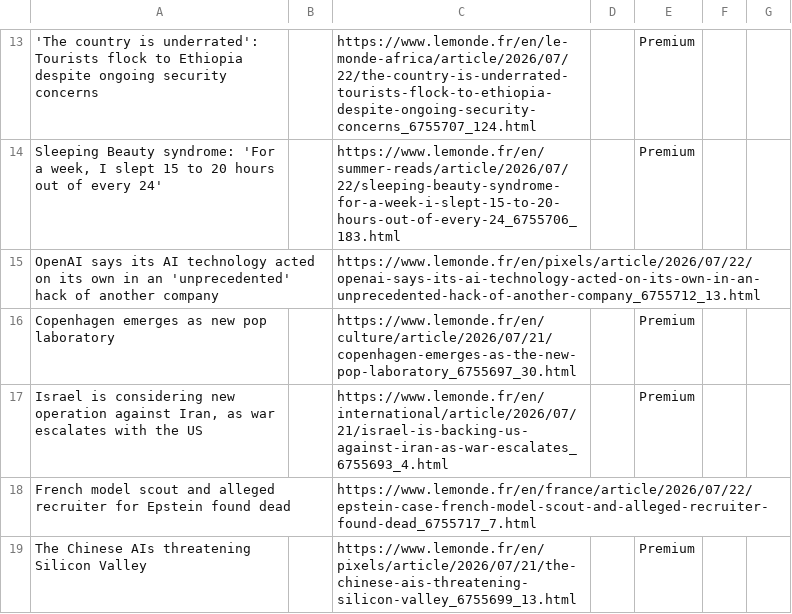
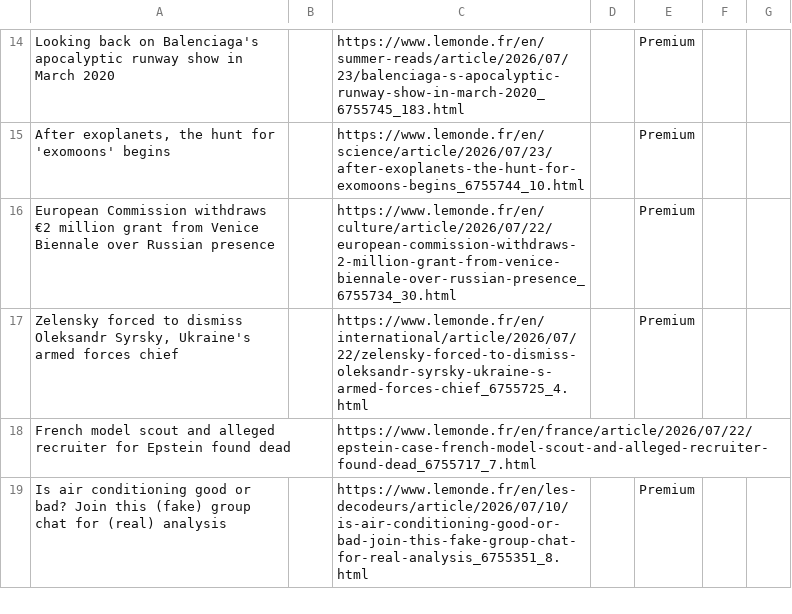
Before and after one commit to vnn8248/homework-07, a CSV file: leMonde-homepage-articles.csv, drawn as a sheet; only a part is shown, gaps mark what is left out; removed rows and columns are numbered as before the commit, all else as after; the diff covers the shown part only; the diff names each change by its address in the sheet, - before the commit and + after, or states it on an @@ line.

```diff
--- a/leMonde-homepage-articles.csv
+++ b/leMonde-homepage-articles.csv
-A14: 'The country is underrated': Tourists flock to Ethiopia despite ongoing security concerns
+A14: Looking back on Balenciaga's apocalyptic runway show in March 2020
-C14: https://www.lemonde.fr/en/le-monde-africa/article/2026/07/22/the-country-is-underrated-tourists-flock-to-ethiopia-despite-ongoing-security-concerns_6755707_124.html
+C14: https://www.lemonde.fr/en/summer-reads/article/2026/07/23/balenciaga-s-apocalyptic-runway-show-in-march-2020_6755745_183.html
-A15: Sleeping Beauty syndrome: 'For a week, I slept 15 to 20 hours out of every 24'
+A15: After exoplanets, the hunt for 'exomoons' begins
-C15: https://www.lemonde.fr/en/summer-reads/article/2026/07/22/sleeping-beauty-syndrome-for-a-week-i-slept-15-to-20-hours-out-of-every-24_6755706_183.html
+C15: https://www.lemonde.fr/en/science/article/2026/07/23/after-exoplanets-the-hunt-for-exomoons-begins_6755744_10.html
-row 15: OpenAI says its AI technology acted on its own in an 'unprecedented' hack of another company |  | https://www.lemonde.fr/en/pixels/article/2026/07/22/openai-says-its-ai-technology-acted-on-its-own-in-an-unprecedented-hack-of-another-company_6755712_13.html
-A16: Copenhagen emerges as new pop laboratory
+A16: European Commission withdraws €2 million grant from Venice Biennale over Russian presence
-C16: https://www.lemonde.fr/en/culture/article/2026/07/21/copenhagen-emerges-as-the-new-pop-laboratory_6755697_30.html
+C16: https://www.lemonde.fr/en/culture/article/2026/07/22/european-commission-withdraws-2-million-grant-from-venice-biennale-over-russian-presence_6755734_30.html
-A17: Israel is considering new operation against Iran, as war escalates with the US
+A17: Zelensky forced to dismiss Oleksandr Syrsky, Ukraine's armed forces chief
-C17: https://www.lemonde.fr/en/international/article/2026/07/21/israel-is-backing-us-against-iran-as-war-escalates_6755693_4.html
+C17: https://www.lemonde.fr/en/international/article/2026/07/22/zelensky-forced-to-dismiss-oleksandr-syrsky-ukraine-s-armed-forces-chief_6755725_4.html
-A19: The Chinese AIs threatening Silicon Valley
+A19: Is air conditioning good or bad? Join this (fake) group chat for (real) analysis
-C19: https://www.lemonde.fr/en/pixels/article/2026/07/21/the-chinese-ais-threatening-silicon-valley_6755699_13.html
+C19: https://www.lemonde.fr/en/les-decodeurs/article/2026/07/10/is-air-conditioning-good-or-bad-join-this-fake-group-chat-for-real-analysis_6755351_8.html
```
Also changed, not shown: 9 added rows, 8 removed rows and 22 edited cells elsewhere in this file.
